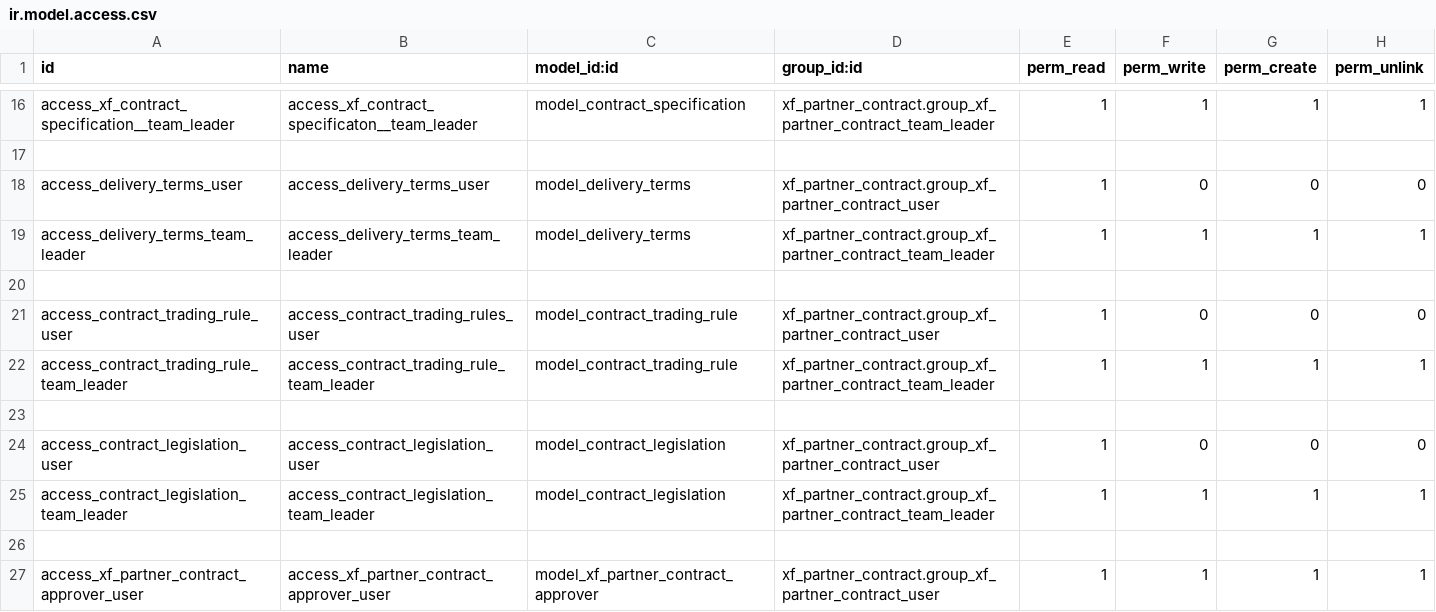
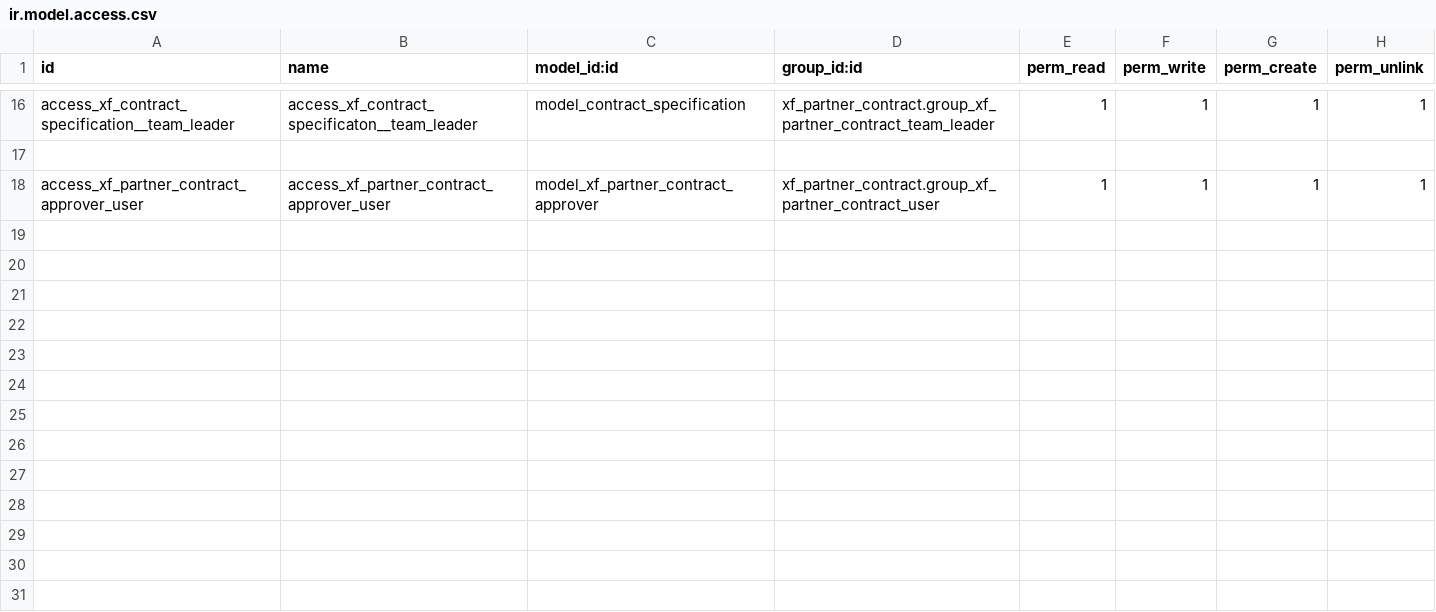
Before and after one commit to SMART-OBC/Global-UCO, a CSV file: xf_partner_contract/security/ir.model.access.csv, drawn as a sheet; only a part is shown, gaps mark what is left out.

Commit message:
update contract

```diff
--- a/xf_partner_contract/security/ir.model.access.csv
+++ b/xf_partner_contract/security/ir.model.access.csv
@@ -17,11 +17,2 @@ access_xf_contract_specification__team_leader,access_xf_contract_specificaton__t
 
-access_delivery_terms_user,access_delivery_terms_user,model_delivery_terms,xf_partner_contract.group_xf_partner_contract_user,1,0,0,0
-access_delivery_terms_team_leader,access_delivery_terms_team_leader,model_delivery_terms,xf_partner_contract.group_xf_partner_contract_team_leader,1,1,1,1
-
-access_contract_trading_rule_user,access_contract_trading_rules_user,model_contract_trading_rule,xf_partner_contract.group_xf_partner_contract_user,1,0,0,0
-access_contract_trading_rule_team_leader,access_contract_trading_rule_team_leader,model_contract_trading_rule,xf_partner_contract.group_xf_partner_contract_team_leader,1,1,1,1
-
-access_contract_legislation_user,access_contract_legislation_user,model_contract_legislation,xf_partner_contract.group_xf_partner_contract_user,1,0,0,0
-access_contract_legislation_team_leader,access_contract_legislation_team_leader,model_contract_legislation,xf_partner_contract.group_xf_partner_contract_team_leader,1,1,1,1
-
 access_xf_partner_contract_approver_user,access_xf_partner_contract_approver_user,model_xf_partner_contract_approver,xf_partner_contract.group_xf_partner_contract_user,1,1,1,1
```
Also changed, not shown: 27 other files.
